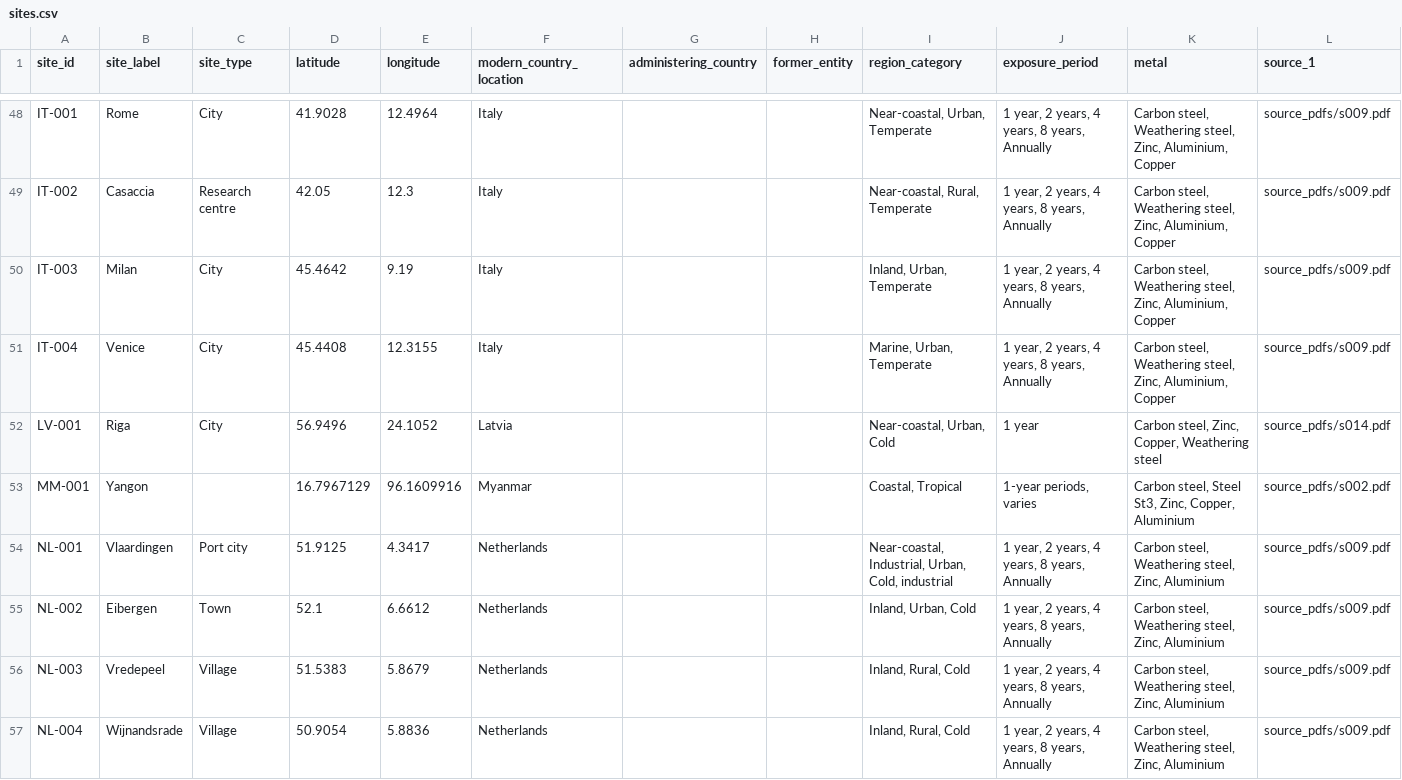
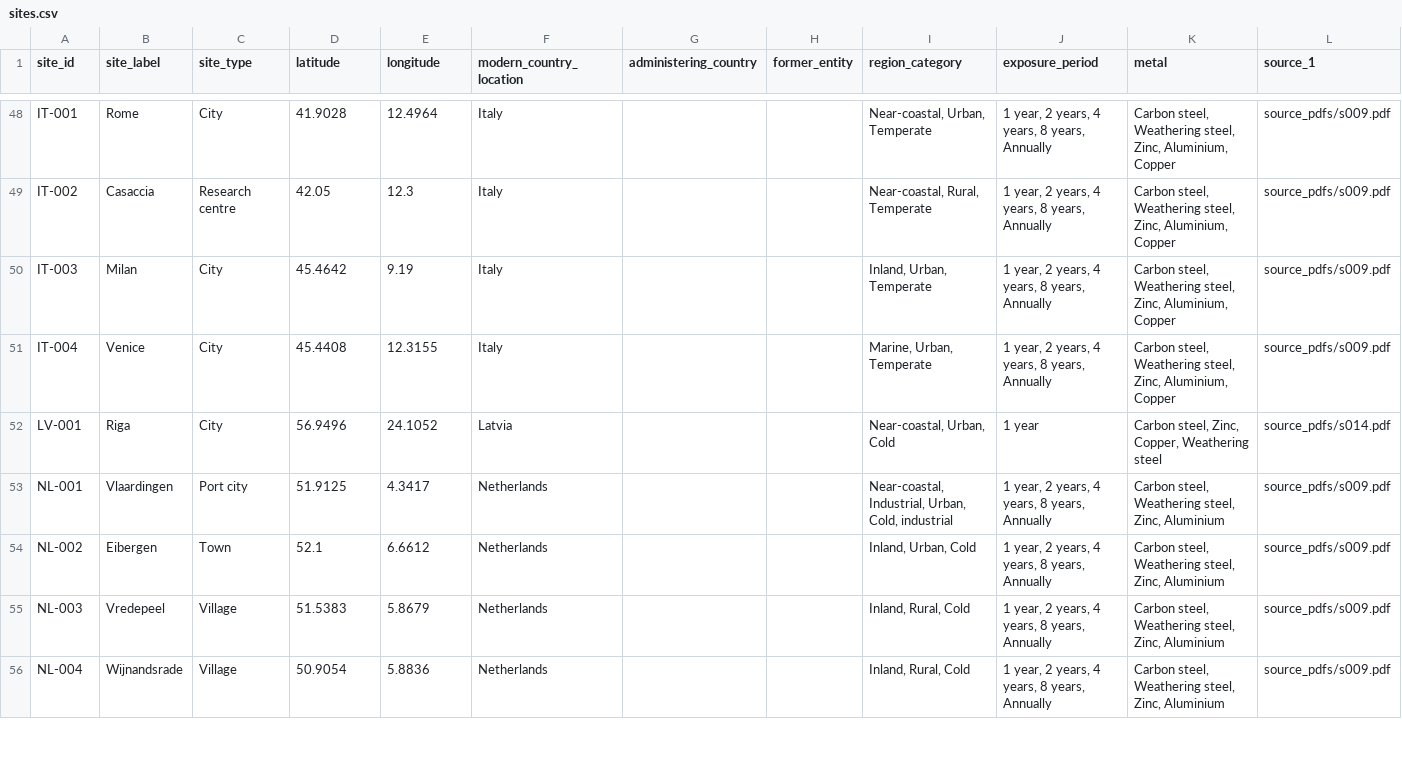
Before and after one commit to cbixx/global-corrosion-site-maps, a CSV file: data/sites.csv, drawn as a sheet; only a part is shown, gaps mark what is left out; rows hold the shown columns only; the diff names each change by its address in the sheet, - before the commit and + after, or states it on an @@ line.

Commit message:
Update corrosion map website dataset

```diff
--- a/data/sites.csv
+++ b/data/sites.csv
-row 53: MM-001 | Yangon |  | 16.7967129 | 96.1609916 | Myanmar |  |  | Coastal, Tropical | 1-year periods, varies | Carbon steel, Steel St3, Zinc, Copper, Aluminium | source_pdfs/s002.pdf
```
